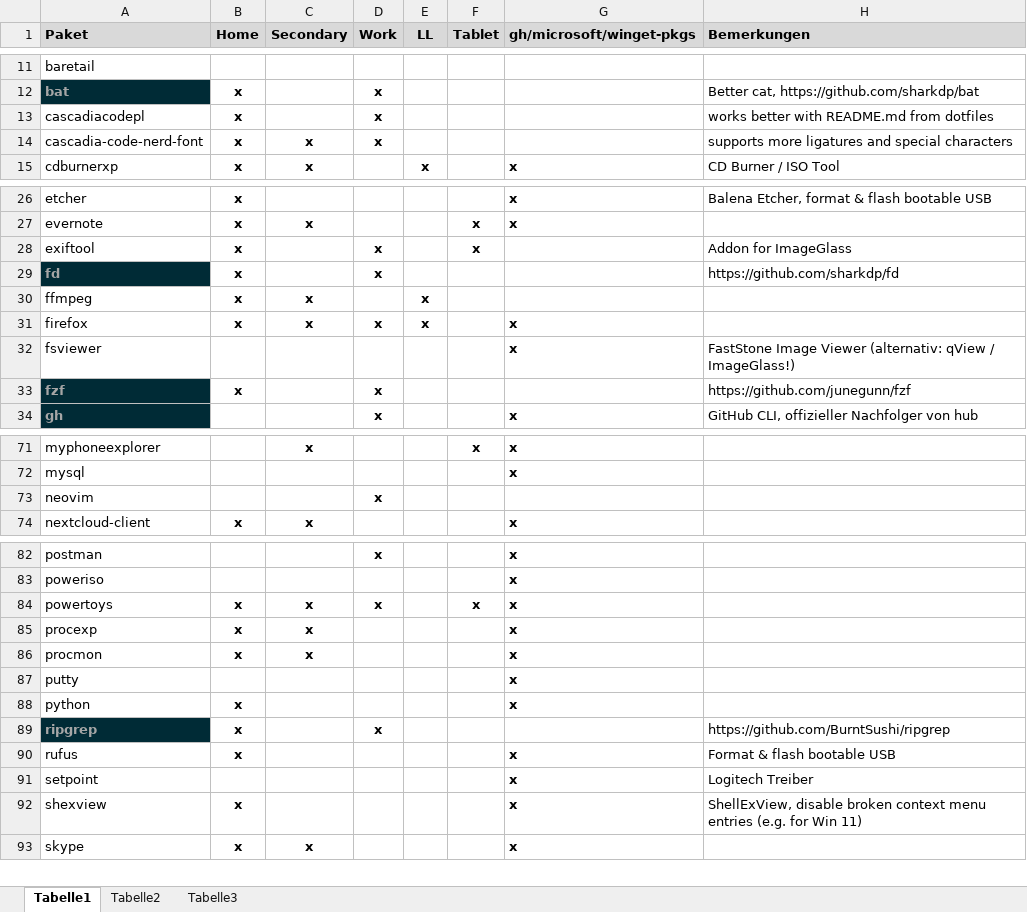
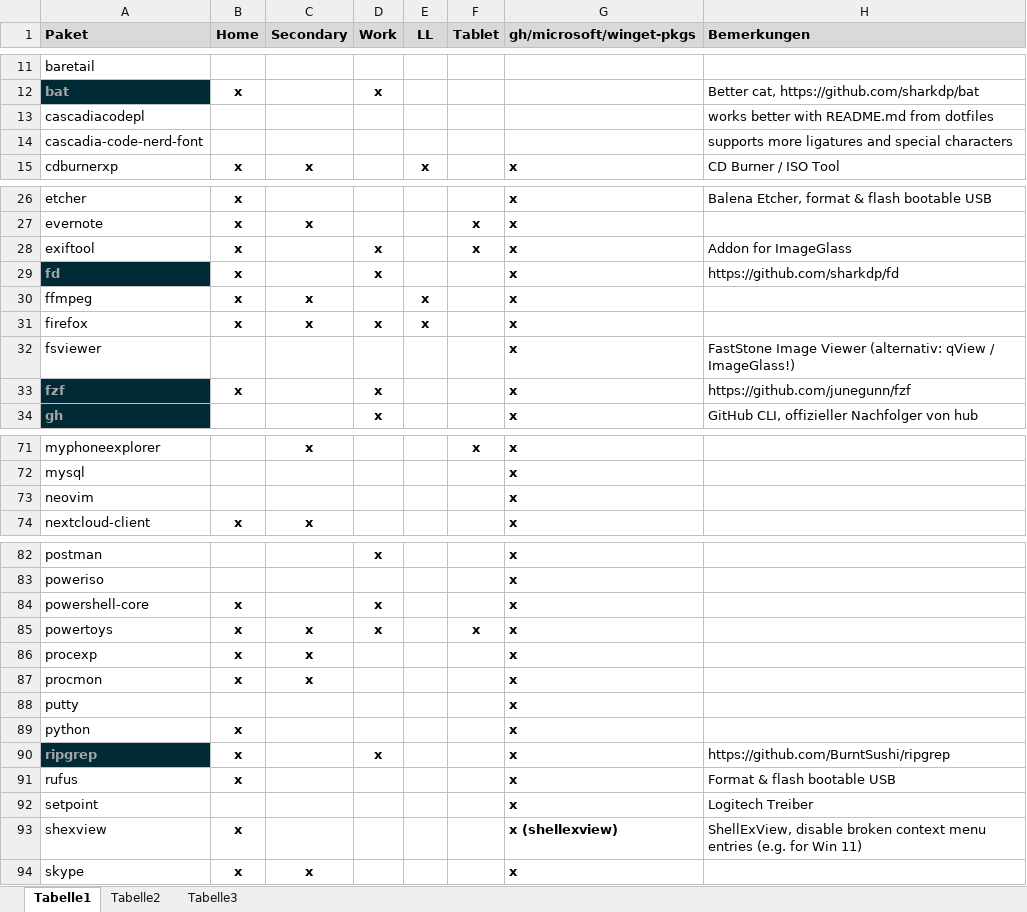
Before and after one commit to psicho2000/wiki, an Excel workbook: Settings/Chocolatey/Chocolatey.xlsx, sheet Tabelle1, drawn as a sheet; only a part is shown, gaps mark what is left out; values as stored, in another font and other column widths than the file's, no borders; addresses are those after the commit; the diff covers the shown part only; the diff names each change by its address in the sheet, - before the commit and + after, or states it on an @@ line.

Commit message:
feat: get ready to evaluate winget

```diff
--- a/Settings/Chocolatey/Chocolatey.xlsx (sheet Tabelle1)
+++ b/Settings/Chocolatey/Chocolatey.xlsx (sheet Tabelle1)
-B13:B14 (Home): x
+B13:B14 (Home): (empty)
-D13:D14 (Work): x
+D13:D14 (Work): (empty)
-C14 (Secondary): x
+C14 (Secondary): (empty)
-G28:G30 (gh/microsoft/winget-pkgs): (empty)
+G28:G30 (gh/microsoft/winget-pkgs): x
-G33 (gh/microsoft/winget-pkgs): (empty)
+G33 (gh/microsoft/winget-pkgs): x
-D73 (Work): x
+D73 (Work): (empty)
-G73 (gh/microsoft/winget-pkgs): (empty)
+G73 (gh/microsoft/winget-pkgs): x
+row 84: powershell-core | x |  | x |  |  | x
-G90 (gh/microsoft/winget-pkgs): (empty)
+G90 (gh/microsoft/winget-pkgs): x
-G93 (gh/microsoft/winget-pkgs): x
+G93 (gh/microsoft/winget-pkgs): x (shellexview)
```
Also changed, not shown: 2 edited cells elsewhere in this sheet.
